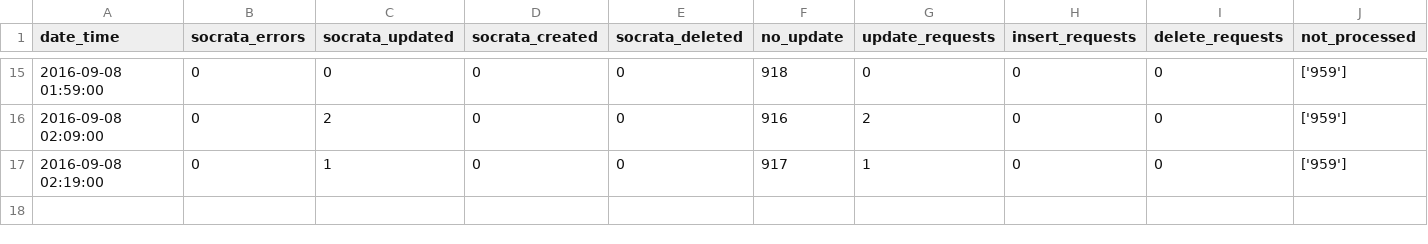
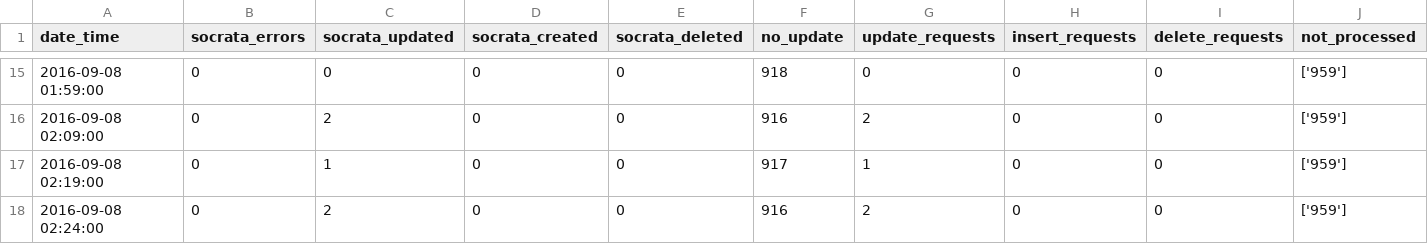
Before and after one commit to cityofaustin/atd-data-publishing, a CSV file: logs/signals-on-flash/2016-09-08.csv, drawn as a sheet; only a part is shown, gaps mark what is left out; rows hold the shown columns only; the diff names each change by its address in the sheet, - before the commit and + after, or states it on an @@ line.

Commit message:
Automated commit 2016-09-08 02:24:02

```diff
--- a/logs/signals-on-flash/2016-09-08.csv
+++ b/logs/signals-on-flash/2016-09-08.csv
+row 18: 2016-09-08 02:24:00 | 0 | 2 | 0 | 0 | 916 | 2 | 0 | 0 | ['959']
```
